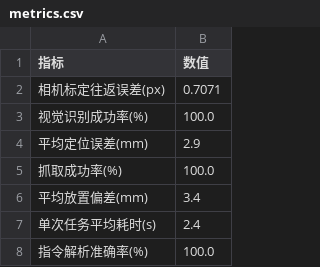
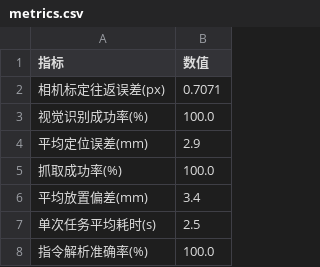
Before and after one commit to cyandrop/robot-teach, a CSV file: results/metrics.csv, drawn as a sheet.

```diff
--- a/results/metrics.csv
+++ b/results/metrics.csv
@@ -6,3 +6,3 @@
 平均放置偏差(mm),3.4
-单次任务平均耗时(s),2.4
+单次任务平均耗时(s),2.5
 指令解析准确率(%),100.0
```
Also changed, not shown: results/stress.csv, 2 other files.
